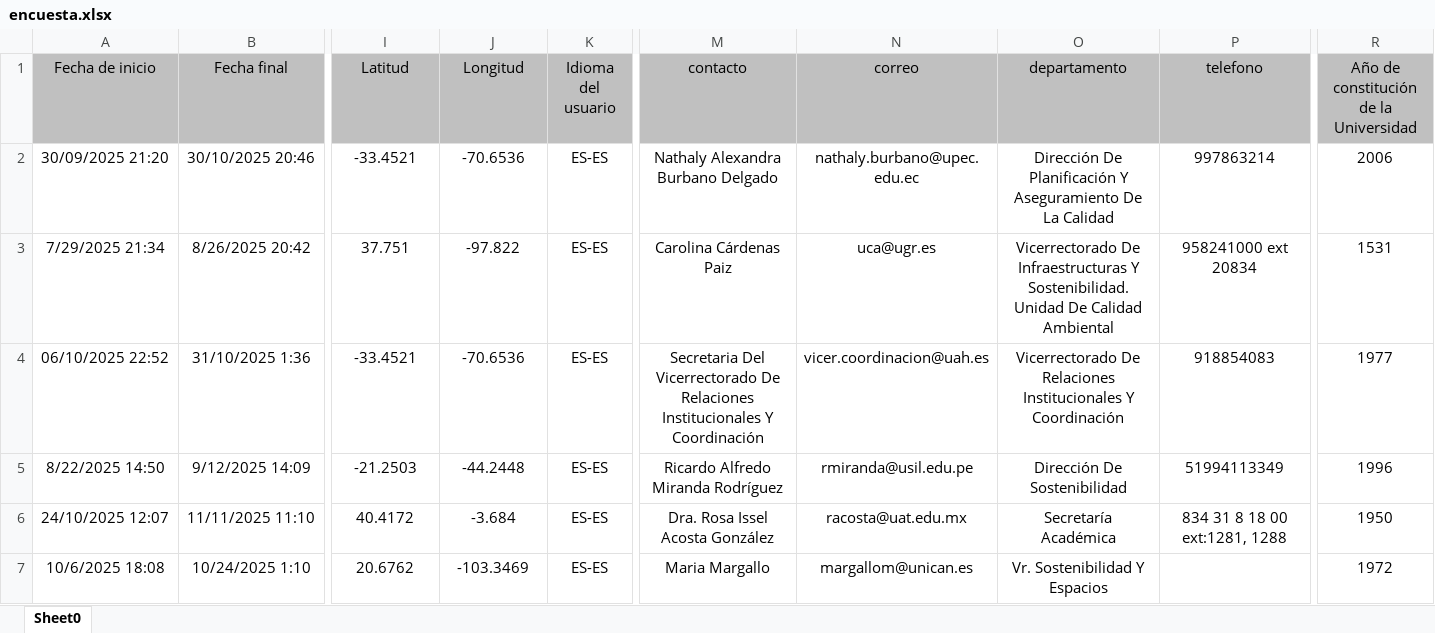
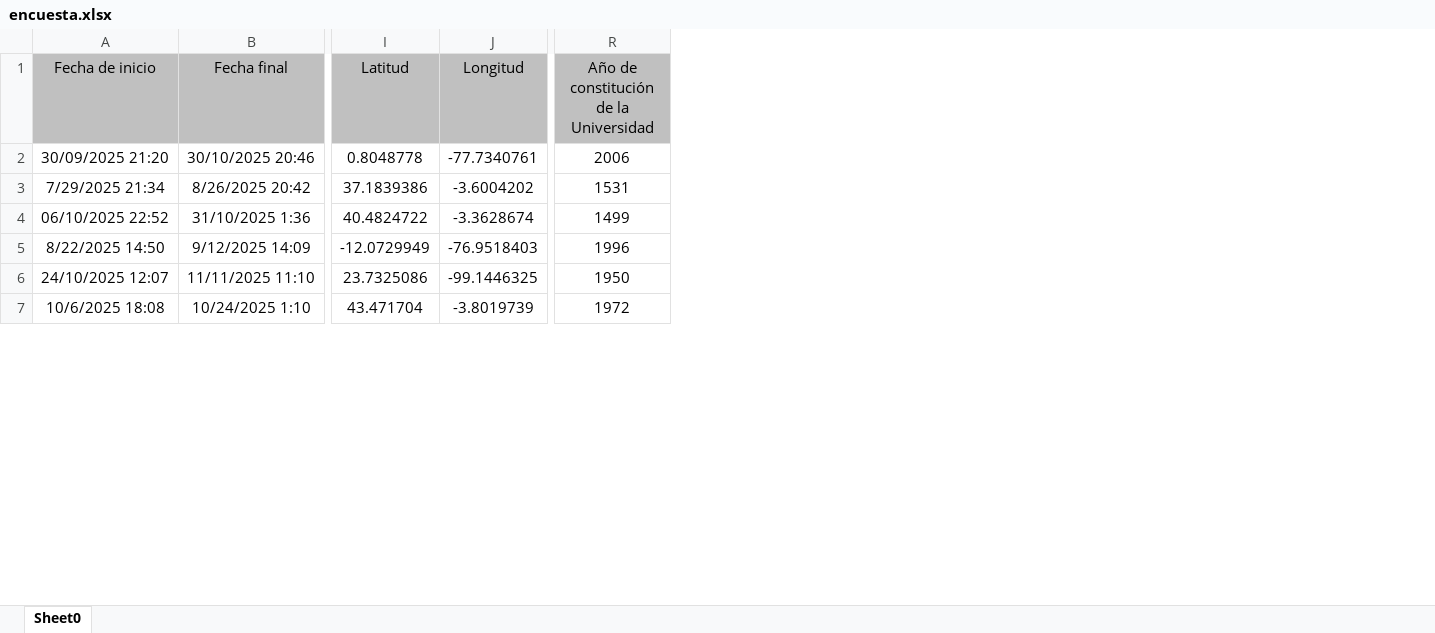
Before and after one commit to Juansotag/Metared-by-Universia, an Excel workbook: encuesta.xlsx, sheet Sheet0, drawn as a sheet; only a part is shown, gaps mark what is left out; values as stored, in another font and other column widths than the file's, no borders; the diff covers the shown part only; the diff names each change by its address in the sheet, - before the commit and + after, or states it on an @@ line.

Commit message:
feat: implement data layer for buenas practicas and encuesta, and add chart visualization scripts

```diff
--- a/encuesta.xlsx (sheet Sheet0)
+++ b/encuesta.xlsx (sheet Sheet0)
@@ column K (Idioma del usuario) hidden, rows 2-7: all ES-ES @@
@@ column M (contacto) hidden, rows 2-7: Nathaly Alexandra Burbano Delgado | Carolina Cárdenas Paiz | Secretaria Del Vicerrectorado De Relaciones Institucionales Y Coordinación | Ricardo Alfredo Miranda Rodríguez | Dra. Rosa Issel Acosta González | Maria Margallo @@
@@ column N (correo) hidden, rows 2-7: nathaly.burbano@upec.edu.ec | uca@ugr.es | vicer.coordinacion@uah.es | rmiranda@usil.edu.pe | racosta@uat.edu.mx | margallom@unican.es @@
@@ column O (departamento) hidden, rows 2-7: Dirección De Planificación Y Aseguramiento De La Calidad | Vicerrectorado De Infraestructuras Y Sostenibilidad. Unidad De Calidad Ambiental | Vicerrectorado De Relaciones Institucionales Y Coordinación | Dirección De Sostenibilidad | Secretaría Académica | Vr. Sostenibilidad Y Espacios @@
@@ column P (telefono) hidden, rows 2-6: 997863214 | 958241000 ext 20834 | 918854083 | 51994113349 | 834 31 8 18 00 ext:1281, 1288 @@
-I2 (Latitud): -33.4521
+I2 (Latitud): 0.8048778
-J2 (Longitud): -70.6536
+J2 (Longitud): -77.7340761
-I3 (Latitud): 37.751
+I3 (Latitud): 37.1839386
-J3 (Longitud): -97.822
+J3 (Longitud): -3.6004202
-I4 (Latitud): -33.4521
+I4 (Latitud): 40.4824722
-J4 (Longitud): -70.6536
+J4 (Longitud): -3.3628674
-R4: 1977
+R4: 1499
-I5 (Latitud): -21.2503
+I5 (Latitud): -12.0729949
-J5 (Longitud): -44.2448
+J5 (Longitud): -76.9518403
-I6 (Latitud): 40.4172
+I6 (Latitud): 23.7325086
-J6 (Longitud): -3.684
+J6 (Longitud): -99.1446325
-I7 (Latitud): 20.6762
+I7 (Latitud): 43.471704
-J7 (Longitud): -103.3469
+J7 (Longitud): -3.8019739
```
Also changed, not shown: 427 edited cells elsewhere in this sheet, hidden cells, 4 other files.
